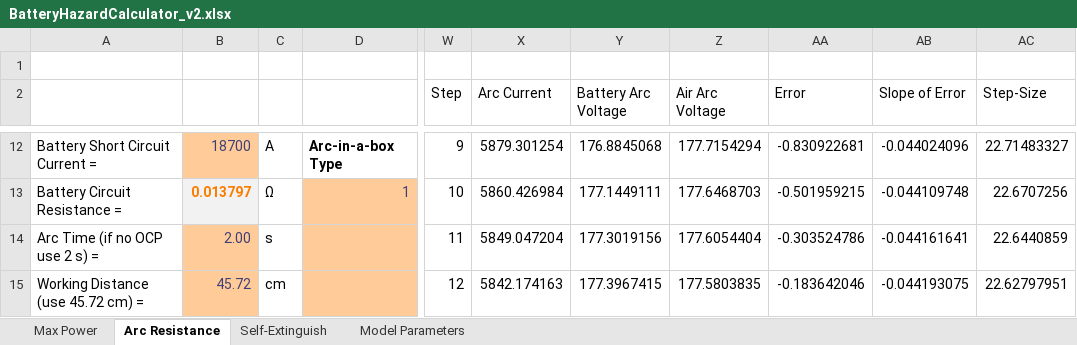
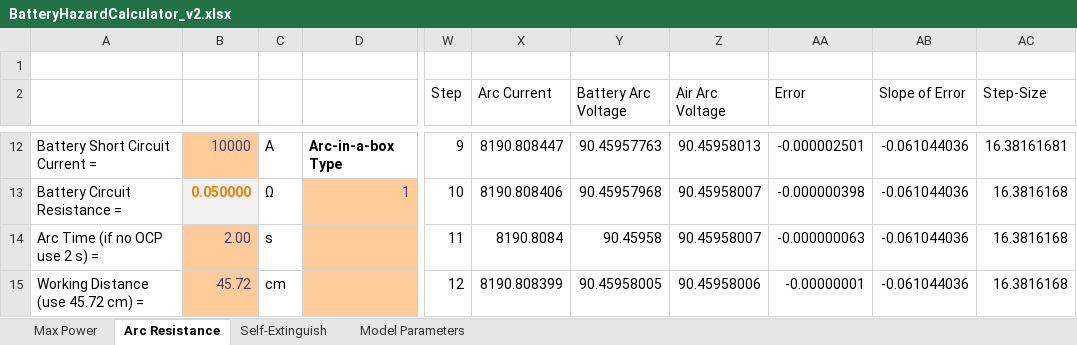
Before and after one commit to DavidRosewater/battery_arc_flash, an Excel workbook: BatteryHazardCalculator_v2.xlsx, sheet Arc Resistance, drawn as a sheet; only a part is shown, gaps mark what is left out; values as stored, in another font and other column widths than the file's, no borders; charts and pictures and conditional formats not drawn; the diff covers the shown part only; the diff names each change by its address in the sheet, - before the commit and + after, or states it on an @@ line.

Commit message:
Bug Fix and Battery Voltage Range Error Checking
1 - Bug Fix: the 5% chance prediction was incorrect in open-parallel and closed parallel configurations. This update changed Cell AD104 to correctly check which configuration to apply when picking the Tarc estimation equation.
2 - Added a additional cases for a battery voltage error to catch when the user inputs a battery voltage beyond the training set for the beta parameter. It will now warn the user if they input a voltage greater than 600V in inline or closed parallel configurations or greater than 1000 V in the open parallel configuration.

```diff
--- a/BatteryHazardCalculator_v2.xlsx (sheet Arc Resistance)
+++ b/BatteryHazardCalculator_v2.xlsx (sheet Arc Resistance)
-B12: 18700
+B12: 10000
-X12 (Arc Current): 5879.301254
+X12 (Arc Current): 8190.808447
-Y12 (Battery Arc Voltage): 176.8845068
+Y12 (Battery Arc Voltage): 90.45957763
-Z12 (Air Arc Voltage): 177.7154294
+Z12 (Air Arc Voltage): 90.45958013
-AA12 (Error): -0.830922681
+AA12 (Error): -0.000002501
-AB12 (Slope of Error): -0.044024096
+AB12 (Slope of Error): -0.061044036
-AC12 (Step-Size): 22.71483327
+AC12 (Step-Size): 16.38161681
-B13: 0.013797
+B13: 0.050000
-X13 (Arc Current): 5860.426984
+X13 (Arc Current): 8190.808406
-Y13 (Battery Arc Voltage): 177.1449111
+Y13 (Battery Arc Voltage): 90.45957968
-Z13 (Air Arc Voltage): 177.6468703
+Z13 (Air Arc Voltage): 90.45958007
-AA13 (Error): -0.501959215
+AA13 (Error): -0.000000398
-AB13 (Slope of Error): -0.044109748
+AB13 (Slope of Error): -0.061044036
-AC13 (Step-Size): 22.6707256
+AC13 (Step-Size): 16.3816168
-X14 (Arc Current): 5849.047204
+X14 (Arc Current): 8190.8084
-Y14 (Battery Arc Voltage): 177.3019156
+Y14 (Battery Arc Voltage): 90.45958
-Z14 (Air Arc Voltage): 177.6054404
+Z14 (Air Arc Voltage): 90.45958007
-AA14 (Error): -0.303524786
+AA14 (Error): -0.000000063
-AB14 (Slope of Error): -0.044161641
+AB14 (Slope of Error): -0.061044036
-AC14 (Step-Size): 22.6440859
+AC14 (Step-Size): 16.3816168
-X15 (Arc Current): 5842.174163
+X15 (Arc Current): 8190.808399
-Y15 (Battery Arc Voltage): 177.3967415
+Y15 (Battery Arc Voltage): 90.45958005
-Z15 (Air Arc Voltage): 177.5803835
+Z15 (Air Arc Voltage): 90.45958006
-AA15 (Error): -0.183642046
+AA15 (Error): -0.00000001
-AB15 (Slope of Error): -0.044193075
+AB15 (Slope of Error): -0.061044036
-AC15 (Step-Size): 22.62797951
+AC15 (Step-Size): 16.3816168
```
Also changed, not shown: 26 added rows, 26 removed rows and 94 edited cells elsewhere in this sheet, sheet Self-Extinguish, sheet Max Power, charts or pictures.
